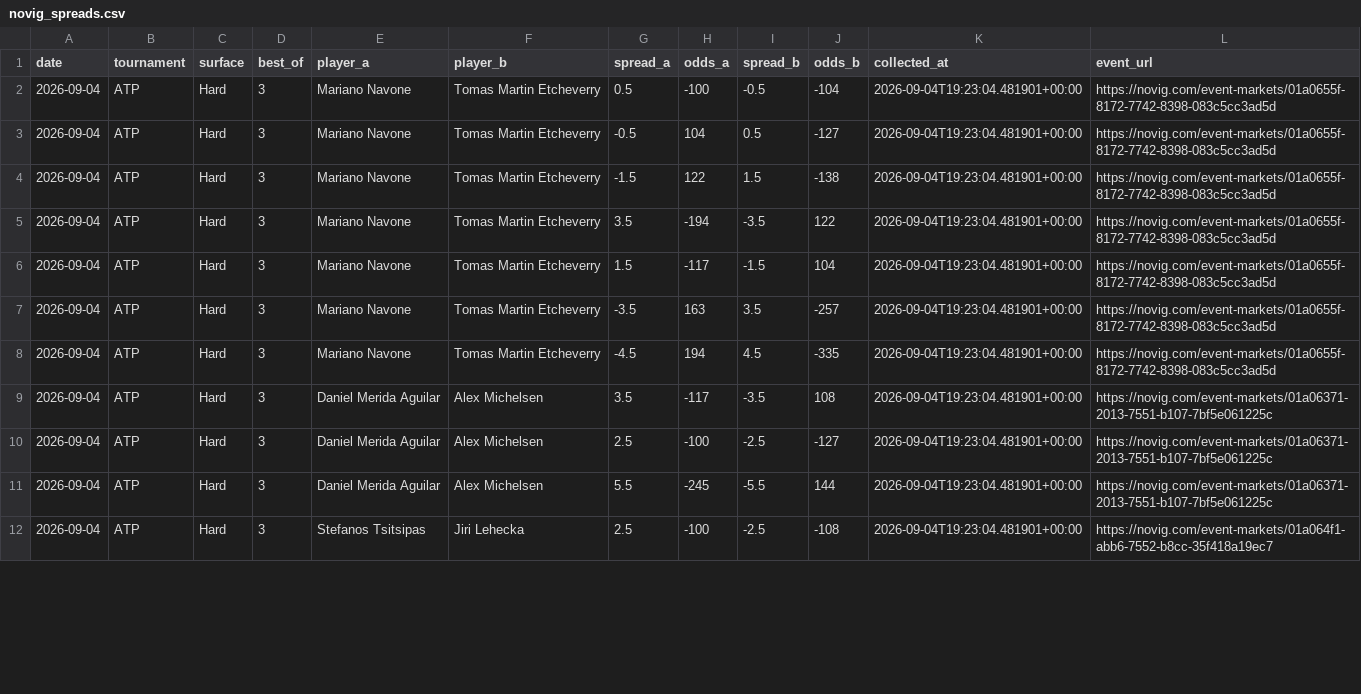
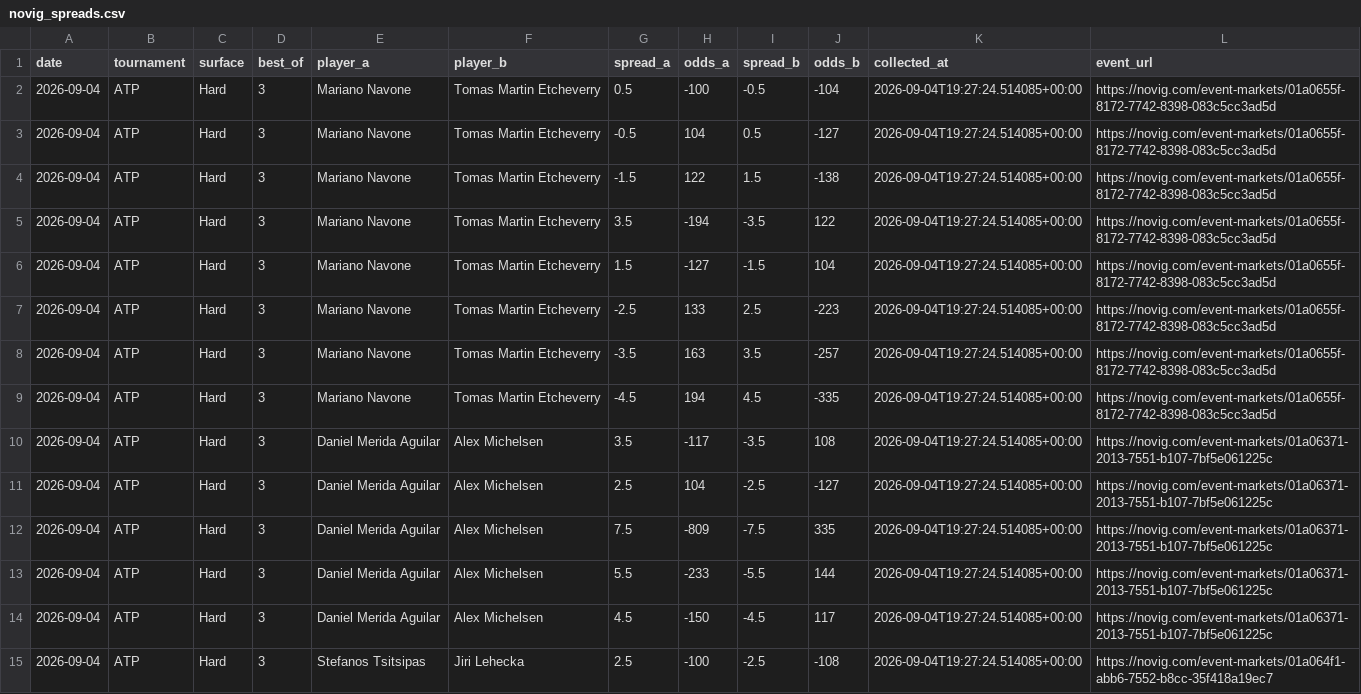
Before and after one commit to dchang0611/tennis-spread-model, a CSV file: data/novig_spreads.csv, drawn as a sheet; only a part is shown; the diff covers the shown part only.

```diff
--- a/data/novig_spreads.csv
+++ b/data/novig_spreads.csv
@@ -1,12 +1,15 @@
 date,tournament,surface,best_of,player_a,player_b,spread_a,odds_a,spread_b,odds_b,collected_at,event_url
-2026-09-04,ATP,Hard,3,Mariano Navone,Tomas Martin Etcheverry,0.5,-100,-0.5,-104,2026-09-04T19:23:04.481901+00:00,https://novig.com/event-markets/01a0655f-8172-7742-8398-083c5cc3ad5d
-2026-09-04,ATP,Hard,3,Mariano Navone,Tomas Martin Etcheverry,-0.5,104,0.5,-127,2026-09-04T19:23:04.481901+00:00,https://novig.com/event-markets/01a0655f-8172-7742-8398-083c5cc3ad5d
-2026-09-04,ATP,Hard,3,Mariano Navone,Tomas Martin Etcheverry,-1.5,122,1.5,-138,2026-09-04T19:23:04.481901+00:00,https://novig.com/event-markets/01a0655f-8172-7742-8398-083c5cc3ad5d
-2026-09-04,ATP,Hard,3,Mariano Navone,Tomas Martin Etcheverry,3.5,-194,-3.5,122,2026-09-04T19:23:04.481901+00:00,https://novig.com/event-markets/01a0655f-8172-7742-8398-083c5cc3ad5d
-2026-09-04,ATP,Hard,3,Mariano Navone,Tomas Martin Etcheverry,1.5,-117,-1.5,104,2026-09-04T19:23:04.481901+00:00,https://novig.com/event-markets/01a0655f-8172-7742-8398-083c5cc3ad5d
-2026-09-04,ATP,Hard,3,Mariano Navone,Tomas Martin Etcheverry,-3.5,163,3.5,-257,2026-09-04T19:23:04.481901+00:00,https://novig.com/event-markets/01a0655f-8172-7742-8398-083c5cc3ad5d
-2026-09-04,ATP,Hard,3,Mariano Navone,Tomas Martin Etcheverry,-4.5,194,4.5,-335,2026-09-04T19:23:04.481901+00:00,https://novig.com/event-markets/01a0655f-8172-7742-8398-083c5cc3ad5d
-2026-09-04,ATP,Hard,3,Daniel Merida Aguilar,Alex Michelsen,3.5,-117,-3.5,108,2026-09-04T19:23:04.481901+00:00,https://novig.com/event-markets/01a06371-2013-7551-b107-7bf5e061225c
-2026-09-04,ATP,Hard,3,Daniel Merida Aguilar,Alex Michelsen,2.5,-100,-2.5,-127,2026-09-04T19:23:04.481901+00:00,https://novig.com/event-markets/01a06371-2013-7551-b107-7bf5e061225c
-2026-09-04,ATP,Hard,3,Daniel Merida Aguilar,Alex Michelsen,5.5,-245,-5.5,144,2026-09-04T19:23:04.481901+00:00,https://novig.com/event-markets/01a06371-2013-7551-b107-7bf5e061225c
-2026-09-04,ATP,Hard,3,Stefanos Tsitsipas,Jiri Lehecka,2.5,-100,-2.5,-108,2026-09-04T19:23:04.481901+00:00,https://novig.com/event-markets/01a064f1-abb6-7552-b8cc-35f418a19ec7
+2026-09-04,ATP,Hard,3,Mariano Navone,Tomas Martin Etcheverry,0.5,-100,-0.5,-104,2026-09-04T19:27:24.514085+00:00,https://novig.com/event-markets/01a0655f-8172-7742-8398-083c5cc3ad5d
+2026-09-04,ATP,Hard,3,Mariano Navone,Tomas Martin Etcheverry,-0.5,104,0.5,-127,2026-09-04T19:27:24.514085+00:00,https://novig.com/event-markets/01a0655f-8172-7742-8398-083c5cc3ad5d
+2026-09-04,ATP,Hard,3,Mariano Navone,Tomas Martin Etcheverry,-1.5,122,1.5,-138,2026-09-04T19:27:24.514085+00:00,https://novig.com/event-markets/01a0655f-8172-7742-8398-083c5cc3ad5d
+2026-09-04,ATP,Hard,3,Mariano Navone,Tomas Martin Etcheverry,3.5,-194,-3.5,122,2026-09-04T19:27:24.514085+00:00,https://novig.com/event-markets/01a0655f-8172-7742-8398-083c5cc3ad5d
+2026-09-04,ATP,Hard,3,Mariano Navone,Tomas Martin Etcheverry,1.5,-127,-1.5,104,2026-09-04T19:27:24.514085+00:00,https://novig.com/event-markets/01a0655f-8172-7742-8398-083c5cc3ad5d
+2026-09-04,ATP,Hard,3,Mariano Navone,Tomas Martin Etcheverry,-2.5,133,2.5,-223,2026-09-04T19:27:24.514085+00:00,https://novig.com/event-markets/01a0655f-8172-7742-8398-083c5cc3ad5d
+2026-09-04,ATP,Hard,3,Mariano Navone,Tomas Martin Etcheverry,-3.5,163,3.5,-257,2026-09-04T19:27:24.514085+00:00,https://novig.com/event-markets/01a0655f-8172-7742-8398-083c5cc3ad5d
+2026-09-04,ATP,Hard,3,Mariano Navone,Tomas Martin Etcheverry,-4.5,194,4.5,-335,2026-09-04T19:27:24.514085+00:00,https://novig.com/event-markets/01a0655f-8172-7742-8398-083c5cc3ad5d
+2026-09-04,ATP,Hard,3,Daniel Merida Aguilar,Alex Michelsen,3.5,-117,-3.5,108,2026-09-04T19:27:24.514085+00:00,https://novig.com/event-markets/01a06371-2013-7551-b107-7bf5e061225c
+2026-09-04,ATP,Hard,3,Daniel Merida Aguilar,Alex Michelsen,2.5,104,-2.5,-127,2026-09-04T19:27:24.514085+00:00,https://novig.com/event-markets/01a06371-2013-7551-b107-7bf5e061225c
+2026-09-04,ATP,Hard,3,Daniel Merida Aguilar,Alex Michelsen,7.5,-809,-7.5,335,2026-09-04T19:27:24.514085+00:00,https://novig.com/event-markets/01a06371-2013-7551-b107-7bf5e061225c
+2026-09-04,ATP,Hard,3,Daniel Merida Aguilar,Alex Michelsen,5.5,-233,-5.5,144,2026-09-04T19:27:24.514085+00:00,https://novig.com/event-markets/01a06371-2013-7551-b107-7bf5e061225c
+2026-09-04,ATP,Hard,3,Daniel Merida Aguilar,Alex Michelsen,4.5,-150,-4.5,117,2026-09-04T19:27:24.514085+00:00,https://novig.com/event-markets/01a06371-2013-7551-b107-7bf5e061225c
+2026-09-04,ATP,Hard,3,Stefanos Tsitsipas,Jiri Lehecka,2.5,-100,-2.5,-108,2026-09-04T19:27:24.514085+00:00,https://novig.com/event-markets/01a064f1-abb6-7552-b8cc-35f418a19ec7
```
Also changed, not shown: 15 edited cells elsewhere in this file, tennis_model_output/spread_results_history.csv, 2 other files.
